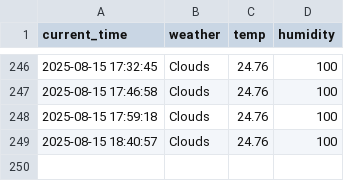
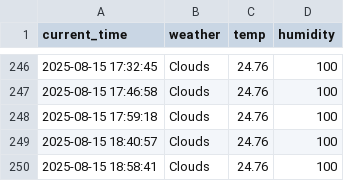
Before and after one commit to kwangmin1029/weather, a CSV file: seoul_weather.csv, drawn as a sheet; only a part is shown, gaps mark what is left out; the diff names each change by its address in the sheet, - before the commit and + after, or states it on an @@ line.

```diff
--- a/seoul_weather.csv
+++ b/seoul_weather.csv
+row 250: 2025-08-15 18:58:41 | Clouds | 24.76 | 100
```
